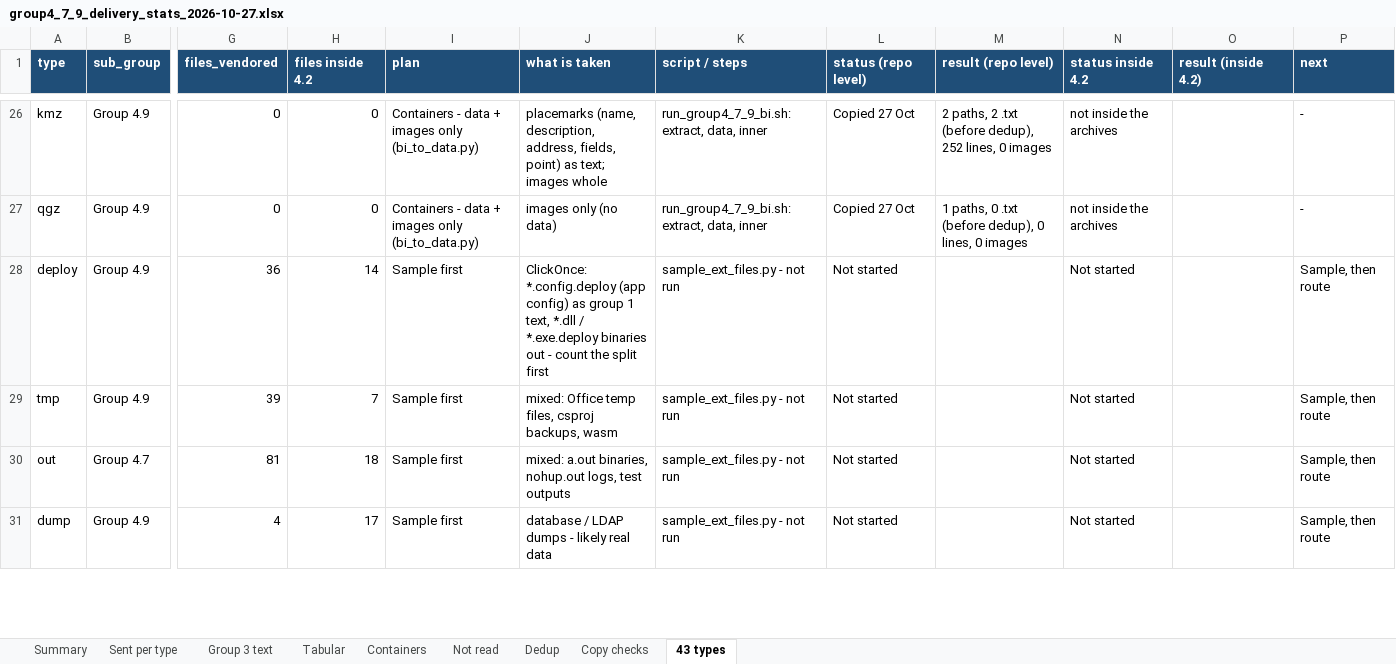
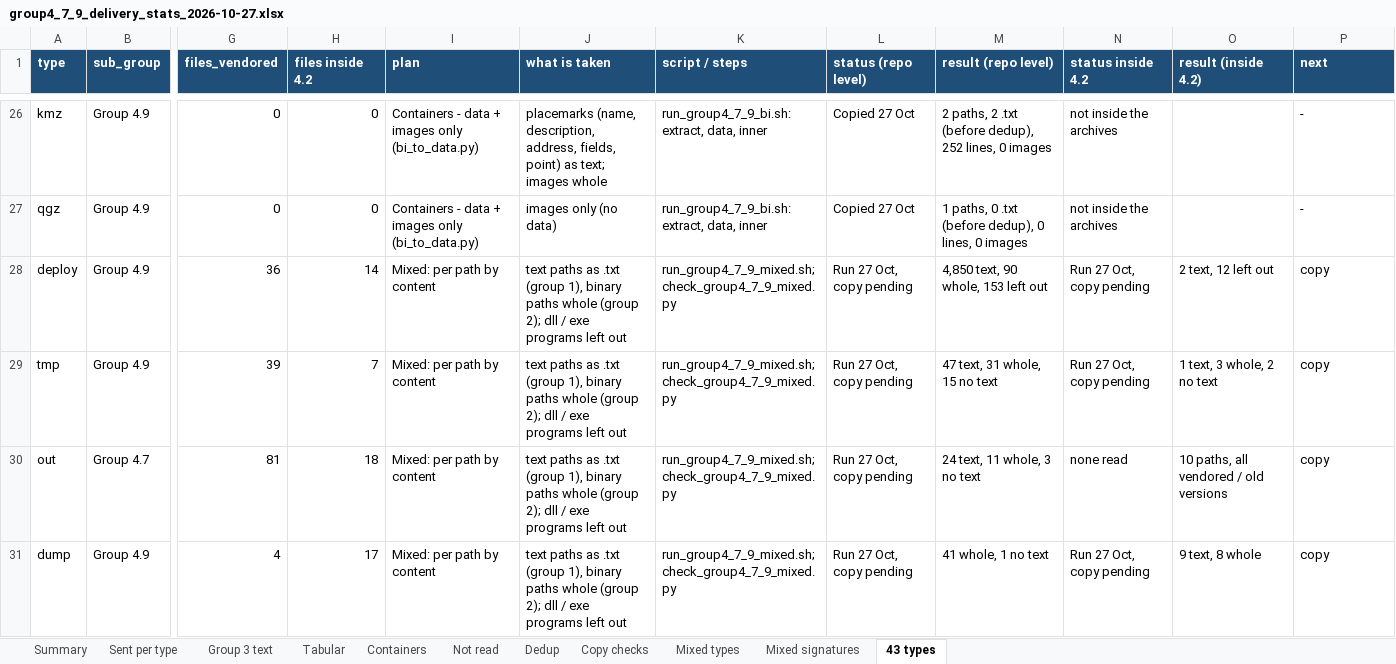
Before and after one commit to MuthuAjay/github_proj, an Excel workbook: reports/group4_7_9_delivery_stats_2026-10-27.xlsx, sheet 43 types, drawn as a sheet; only a part is shown, gaps mark what is left out; values as stored, in another font and other column widths than the file's, no borders; the diff covers the shown part only; the diff names each change by its address in the sheet, - before the commit and + after, or states it on an @@ line.

```diff
--- a/reports/group4_7_9_delivery_stats_2026-10-27.xlsx (sheet 43 types)
+++ b/reports/group4_7_9_delivery_stats_2026-10-27.xlsx (sheet 43 types)
+sheet tab: Mixed types
+sheet tab: Mixed signatures
-I28:I31 (plan): Sample first
+I28:I31 (plan): Mixed: per path by content
-J28 (what is taken): ClickOnce: *.config.deploy (app config) as group 1 text, *.dll / *.exe.deploy binaries out - count the split first
+J28 (what is taken): text paths as .txt (group 1), binary paths whole (group 2); dll / exe programs left out
-K28:K31 (script / steps): sample_ext_files.py - not run
+K28:K31 (script / steps): run_group4_7_9_mixed.sh; check_group4_7_9_mixed.py
-L28:L31 (status (repo level)): Not started
+L28:L31 (status (repo level)): Run 27 Oct, copy pending
-M28 (result (repo level)): (empty)
+M28 (result (repo level)): 4,850 text, 90 whole, 153 left out
-N28:N29 (status inside 4.2): Not started
+N28:N29 (status inside 4.2): Run 27 Oct, copy pending
-O28 (result (inside 4.2)): (empty)
+O28 (result (inside 4.2)): 2 text, 12 left out
-P28:P31 (next): Sample, then route
+P28:P31 (next): copy
-J29 (what is taken): mixed: Office temp files, csproj backups, wasm
+J29 (what is taken): text paths as .txt (group 1), binary paths whole (group 2); dll / exe programs left out
-M29 (result (repo level)): (empty)
+M29 (result (repo level)): 47 text, 31 whole, 15 no text
-O29 (result (inside 4.2)): (empty)
+O29 (result (inside 4.2)): 1 text, 3 whole, 2 no text
-J30 (what is taken): mixed: a.out binaries, nohup.out logs, test outputs
+J30 (what is taken): text paths as .txt (group 1), binary paths whole (group 2); dll / exe programs left out
-M30 (result (repo level)): (empty)
+M30 (result (repo level)): 24 text, 11 whole, 3 no text
-N30 (status inside 4.2): Not started
+N30 (status inside 4.2): none read
-O30 (result (inside 4.2)): (empty)
+O30 (result (inside 4.2)): 10 paths, all vendored / old versions
-J31 (what is taken): database / LDAP dumps - likely real data
+J31 (what is taken): text paths as .txt (group 1), binary paths whole (group 2); dll / exe programs left out
-M31 (result (repo level)): (empty)
+M31 (result (repo level)): 41 whole, 1 no text
-N31 (status inside 4.2): Not started
+N31 (status inside 4.2): Run 27 Oct, copy pending
-O31 (result (inside 4.2)): (empty)
+O31 (result (inside 4.2)): 9 text, 8 whole
```
Also changed, not shown: 19 edited cells elsewhere in this sheet, sheet Sent per type, sheet Summary, 1 other file.
